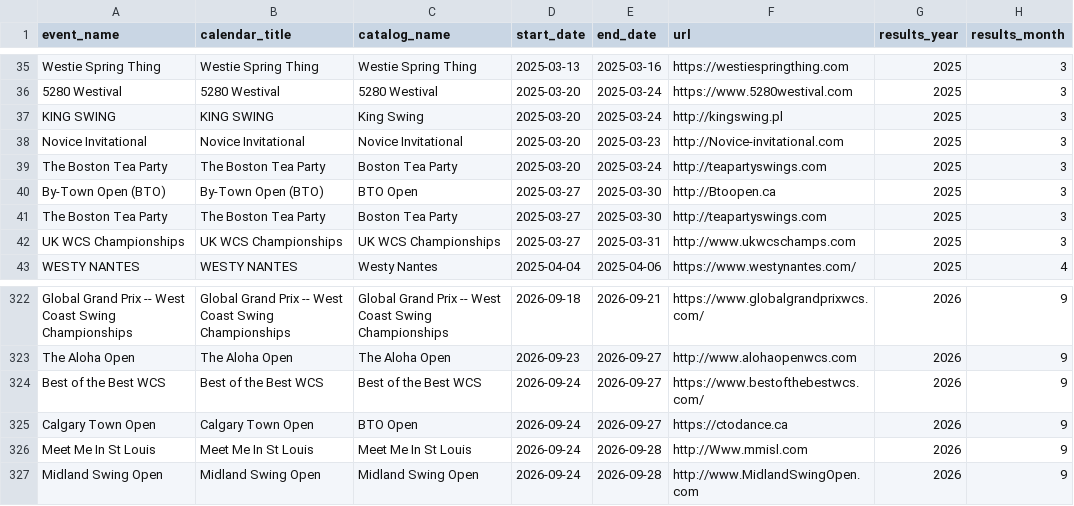
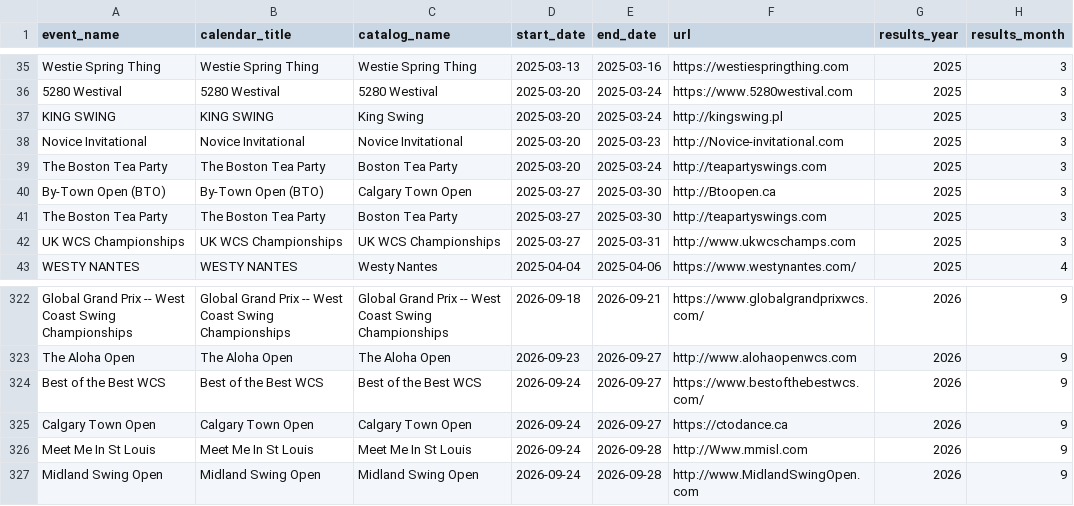
Before and after one commit to zlat1109/wsdc-data-pipeline, a CSV file: data/events_calendar/edition_date_matches.csv, drawn as a sheet; only a part is shown, gaps mark what is left out; the diff names each change by its address in the sheet, - before the commit and + after, or states it on an @@ line.

```diff
--- a/data/events_calendar/edition_date_matches.csv
+++ b/data/events_calendar/edition_date_matches.csv
-C40 (catalog_name): BTO Open
+C40 (catalog_name): Calgary Town Open
-C325 (catalog_name): BTO Open
+C325 (catalog_name): Calgary Town Open
```
Also changed, not shown: data/edition_calendar_dates.csv, data/event_catalog.csv, 15 other files.
